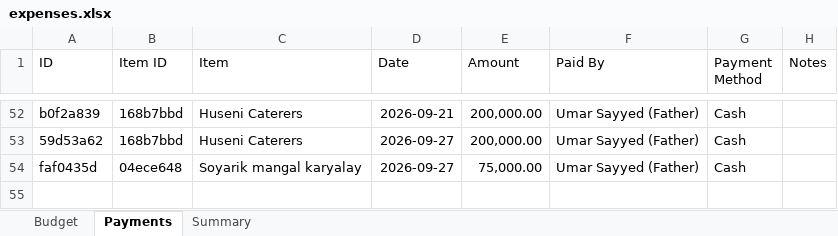
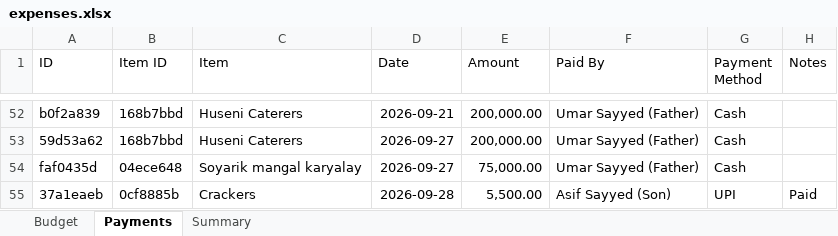
Before and after one commit to Asif-Nice/poc-track-expenses, an Excel workbook: data/expenses.xlsx, sheet Payments, drawn as a sheet; only a part is shown, gaps mark what is left out; values as stored, in another font and other column widths than the file's, no borders; the diff names each change by its address in the sheet, - before the commit and + after, or states it on an @@ line.

Commit message:
Record payment: ₹5,500.00 by Asif Sayyed (Son) for Crackers

```diff
--- a/data/expenses.xlsx (sheet Payments)
+++ b/data/expenses.xlsx (sheet Payments)
+row 55: 37a1eaeb | 0cf8885b | Crackers | 2026-09-28 | 5,500.00 | Asif Sayyed (Son) | UPI | Paid
```
Also changed, not shown: sheet Summary.
